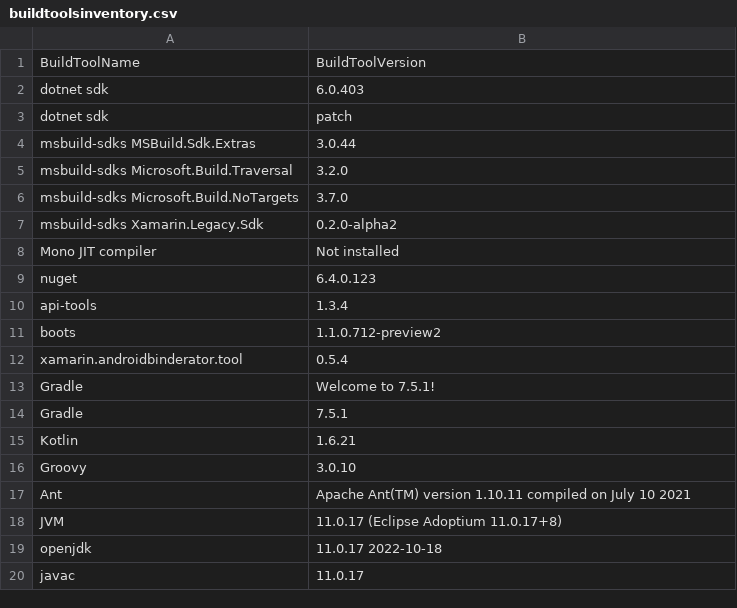
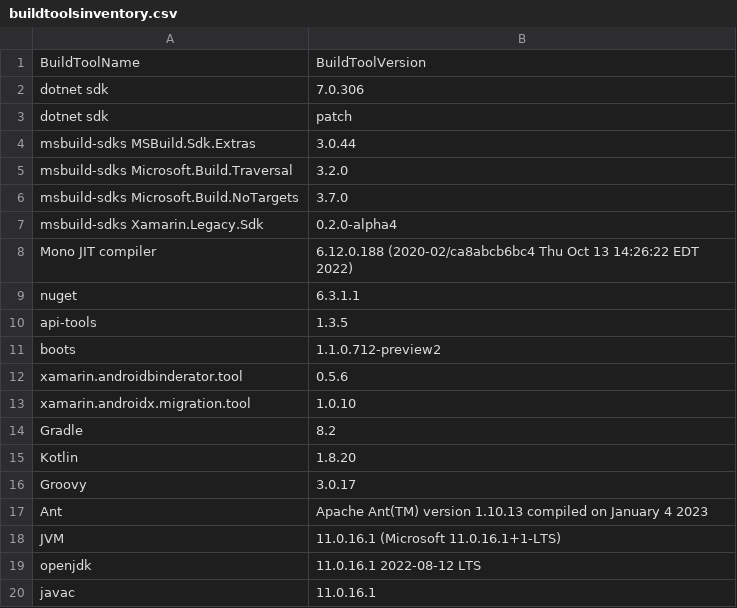
Before and after one commit to xamarin/AndroidX, a CSV file: docs/buildtoolsinventory.csv, drawn as a sheet.

```diff
--- a/docs/buildtoolsinventory.csv
+++ b/docs/buildtoolsinventory.csv
@@ -1,3 +1,3 @@
 BuildToolName,BuildToolVersion
-dotnet sdk, 6.0.403
+dotnet sdk, 7.0.306
 dotnet sdk, patch
@@ -6,15 +6,15 @@ msbuild-sdks Microsoft.Build.Traversal, 3.2.0
 msbuild-sdks Microsoft.Build.NoTargets, 3.7.0
-msbuild-sdks Xamarin.Legacy.Sdk, 0.2.0-alpha2
-Mono JIT compiler, Not installed
-nuget, 6.4.0.123
-api-tools,1.3.4
+msbuild-sdks Xamarin.Legacy.Sdk, 0.2.0-alpha4
+Mono JIT compiler, 6.12.0.188 (2020-02/ca8abcb6bc4 Thu Oct 13 14:26:22 EDT 2022)
+nuget, 6.3.1.1
+api-tools,1.3.5
 boots,1.1.0.712-preview2
-xamarin.androidbinderator.tool,0.5.4
-Gradle, Welcome to 7.5.1!
-Gradle, 7.5.1
-Kotlin, 1.6.21
-Groovy, 3.0.10
-Ant, Apache Ant(TM) version 1.10.11 compiled on July 10 2021
-JVM, 11.0.17 (Eclipse Adoptium 11.0.17+8)
-openjdk, 11.0.17 2022-10-18
-javac, 11.0.17
+xamarin.androidbinderator.tool,0.5.6
+xamarin.androidx.migration.tool,1.0.10
+Gradle, 8.2
+Kotlin, 1.8.20
+Groovy, 3.0.17
+Ant, Apache Ant(TM) version 1.10.13 compiled on January 4 2023
+JVM, 11.0.16.1 (Microsoft 11.0.16.1+1-LTS)
+openjdk, 11.0.16.1 2022-08-12 LTS
+javac, 11.0.16.1
```
Also changed, not shown: 3 other files.
